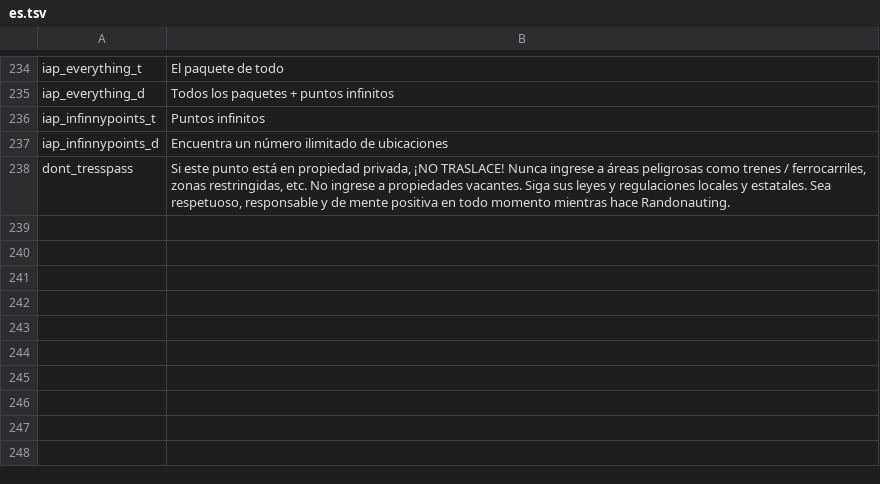
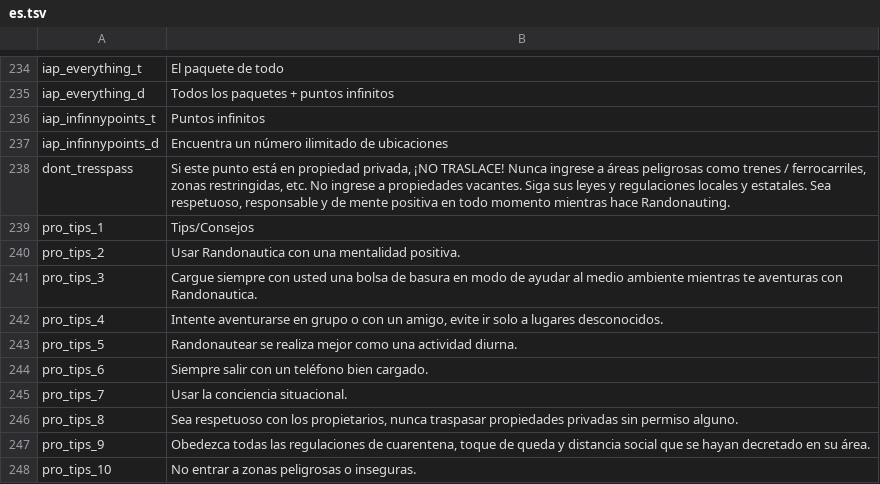
Before and after one commit to Wandering-Consciousness/VFatumbot, a TSV file: i18n/es.tsv, drawn as a sheet; only a part is shown, gaps mark what is left out.

Commit message:
Add Spanish Pro Tips

```diff
--- a/i18n/es.tsv
+++ b/i18n/es.tsv
@@ -238 +238,11 @@ iap_infinnypoints_d	Encuentra un número ilimitado de ubicaciones
 dont_tresspass	Si este punto está en propiedad privada, ¡NO TRASLACE! Nunca ingrese a áreas peligrosas como trenes / ferrocarriles, zonas restringidas, etc. No ingrese a propiedades vacantes. Siga sus leyes y regulaciones locales y estatales. Sea respetuoso, responsable y de mente positiva en todo momento mientras hace Randonauting.
+pro_tips_1	Tips/Consejos
+pro_tips_2	Usar Randonautica con una mentalidad positiva.
+pro_tips_3	Cargue siempre con usted una bolsa de basura en modo de ayudar al medio ambiente mientras te aventuras con Randonautica.
+pro_tips_4	Intente aventurarse en grupo o con un amigo, evite ir solo a lugares desconocidos.
+pro_tips_5	Randonautear se realiza mejor como una actividad diurna.
+pro_tips_6	Siempre salir con un teléfono bien cargado.
+pro_tips_7	Usar la conciencia situacional.
+pro_tips_8	Sea respetuoso con los propietarios, nunca traspasar propiedades privadas sin permiso alguno.
+pro_tips_9	Obedezca todas las regulaciones de cuarentena, toque de queda y distancia social que se hayan decretado en su área.
+pro_tips_10	No entrar a zonas peligrosas o inseguras.
```
